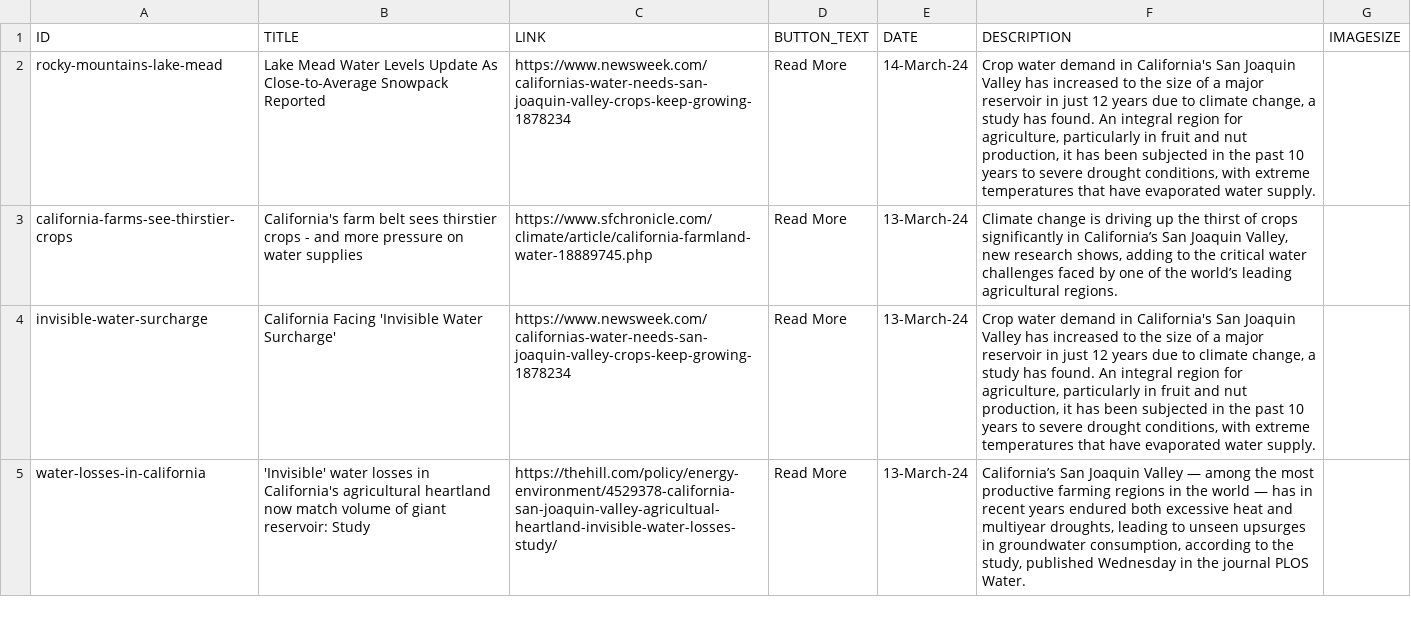
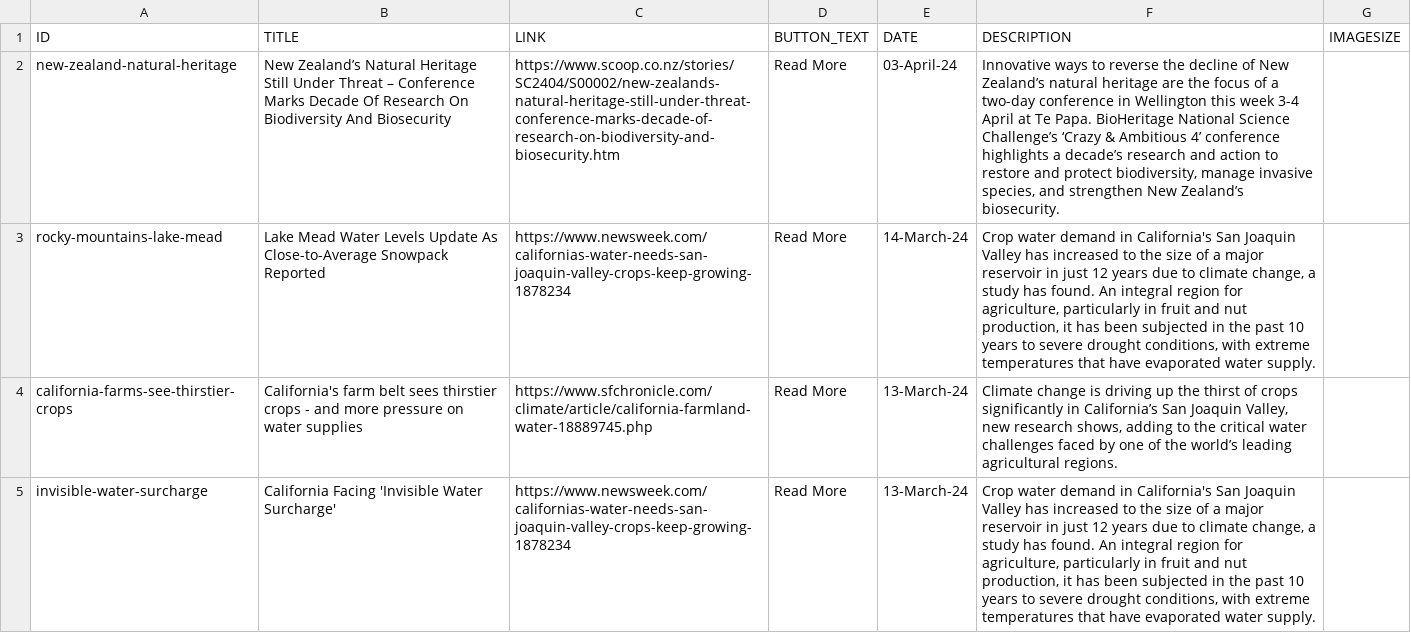
Before and after one commit to citris-ucmerced/SecureWaterFuture, a CSV file: news.csv, drawn as a sheet; only a part is shown; the shorter side is filled out with more unchanged rows; the diff names each change by its address in the sheet, - before the commit and + after, or states it on an @@ line.

Commit message:
Added new zealand news item

```diff
--- a/news.csv
+++ b/news.csv
+row 2: new-zealand-natural-heritage | New Zealand’s Natural Heritage Still Under Threat – Conference Marks Decade Of Research On Biodiversity And Biosecurity | https://www.scoop.co.nz/stories/SC2404/S00002/new-zealands-natural-heritage-still-under-threat-conference-marks-decade-of-research-on-biodiversity-and-biosecurity.htm | Read More | 03-April-24 | Innovative ways to reverse the decline of New Zealand’s natural heritage are the focus of a two-day conference in Wellington this week 3-4 April at Te Papa. BioHeritage National Science Challenge’s ‘Crazy & Ambitious 4’ conference highlights a decade’s research and action to restore and protect biodiversity, manage invasive species, and strengthen New Zealand’s biosecurity.
```
Also changed, not shown: 1 other file.
